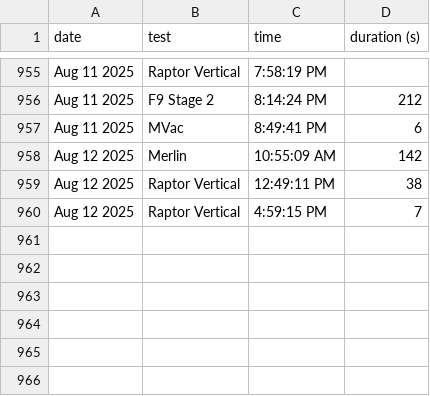
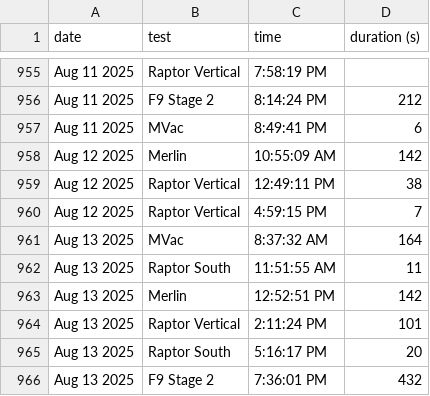
Before and after one commit to CameronField/SpaceX_Eng_Test_Log, a CSV file: test_logs.csv, drawn as a sheet; only a part is shown, gaps mark what is left out; the diff names each change by its address in the sheet, - before the commit and + after, or states it on an @@ line.

Commit message:
Update test log

```diff
--- a/test_logs.csv
+++ b/test_logs.csv
+row 961: Aug 13 2025 | MVac | 8:37:32 AM | 164
+row 962: Aug 13 2025 | Raptor South | 11:51:55 AM | 11
+row 963: Aug 13 2025 | Merlin | 12:52:51 PM | 142
+row 964: Aug 13 2025 | Raptor Vertical | 2:11:24 PM | 101
+row 965: Aug 13 2025 | Raptor South | 5:16:17 PM | 20
+row 966: Aug 13 2025 | F9 Stage 2 | 7:36:01 PM | 432
```
